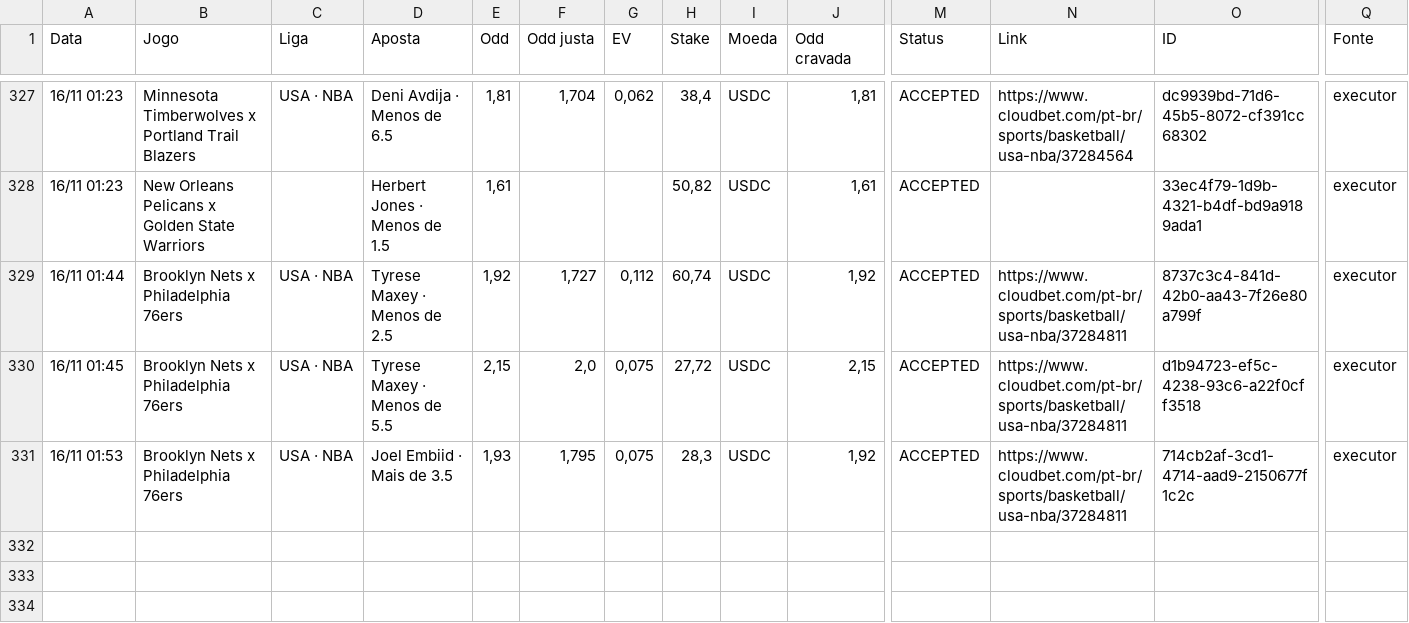
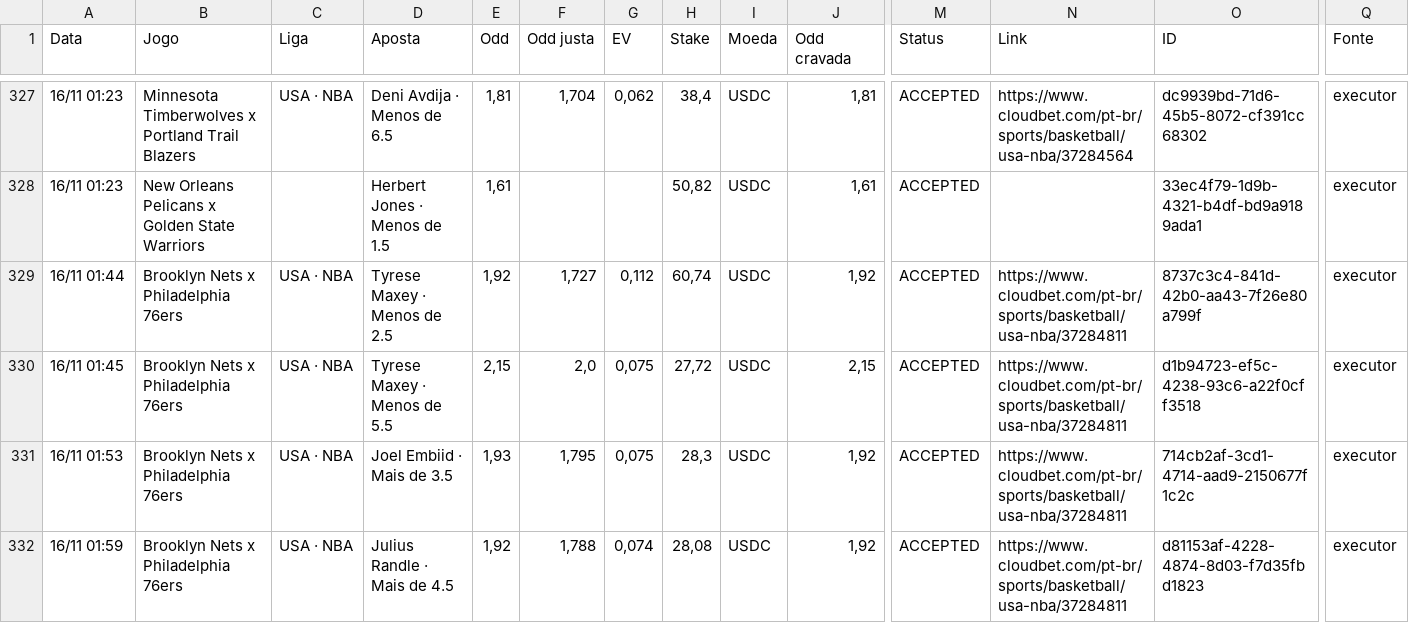
Before and after one commit to paterrx/apostas-espelho, a CSV file: apostas.csv, drawn as a sheet; only a part is shown, gaps mark what is left out; rows hold the shown columns only; the diff names each change by its address in the sheet, - before the commit and + after, or states it on an @@ line.

```diff
--- a/apostas.csv
+++ b/apostas.csv
+row 332: 16/11 01:59 | Brooklyn Nets x Philadelphia 76ers | USA · NBA | Julius Randle · Mais de 4.5 | 1,92 | 1,788 | 0,074 | 28,08 | USDC | 1,92 | ACCEPTED | https://www.cloudbet.com/pt-br/sports/basketball/usa-nba/37284811 | d81153af-4228-4874-8d03-f7d35fbd1823 | executor
```
Also changed, not shown: 1 other file.
